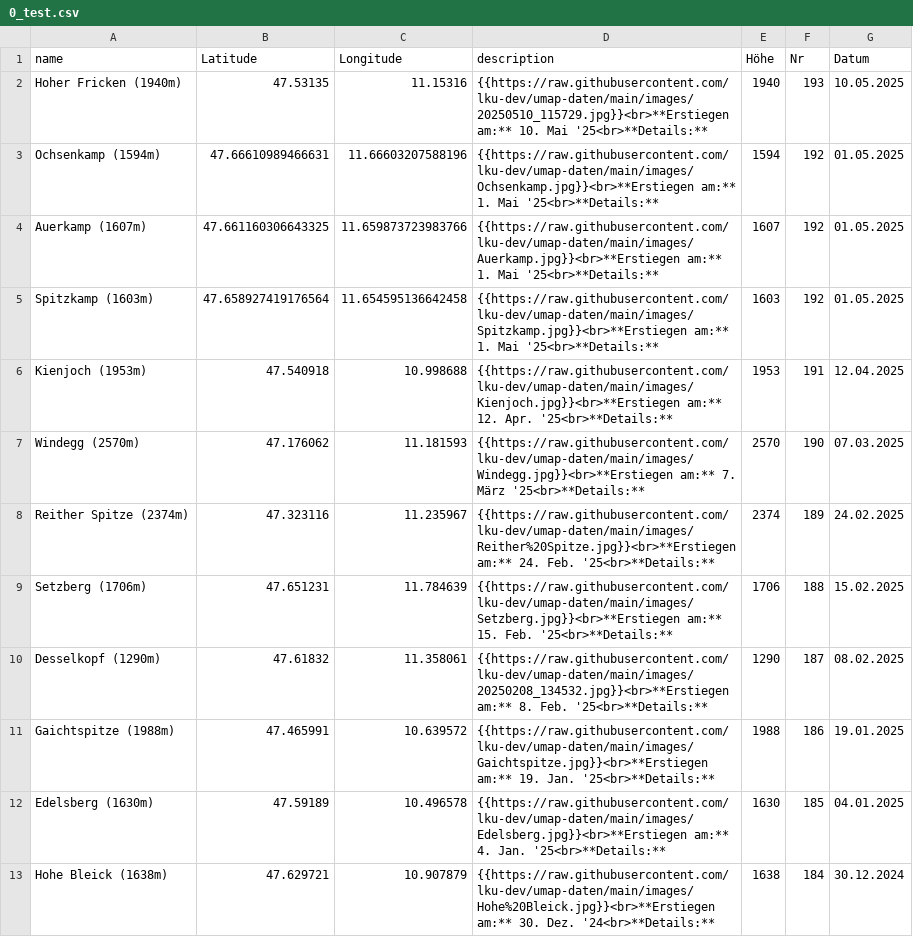
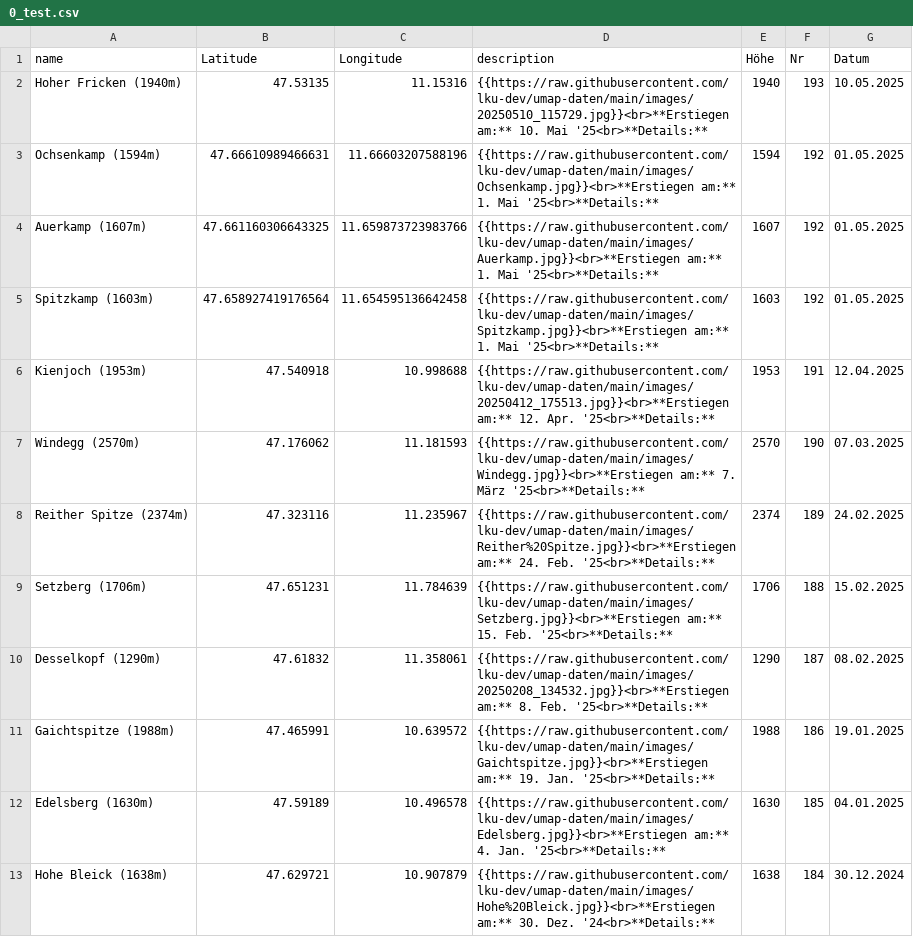
Before and after one commit to lku-dev/umap-daten, a CSV file: csv/0_test.csv, drawn as a sheet; only a part is shown.

Commit message:
Update CSV via App

```diff
--- a/csv/0_test.csv
+++ b/csv/0_test.csv
@@ -5,3 +5,3 @@ Auerkamp (1607m)|47.661160306643325|11.659873723983766|"{{https://raw.githubuser
 Spitzkamp (1603m)|47.658927419176564|11.654595136642458|"{{https://raw.githubusercontent.com/lku-dev/umap-daten/main/images/Spitzkamp.jpg}}<br>**Erstiegen am:** 1. Mai '25<br>**Details:** "|1603|192|01.05.2025
-Kienjoch (1953m)|47.540918|10.998688|"{{https://raw.githubusercontent.com/lku-dev/umap-daten/main/images/Kienjoch.jpg}}<br>**Erstiegen am:** 12. Apr. '25<br>**Details:** "|1953|191|12.04.2025
+Kienjoch (1953m)|47.540918|10.998688|"{{https://raw.githubusercontent.com/lku-dev/umap-daten/main/images/20250412_175513.jpg}}<br>**Erstiegen am:** 12. Apr. '25<br>**Details:** "|1953|191|12.04.2025
 Windegg (2570m)|47.176062|11.181593|"{{https://raw.githubusercontent.com/lku-dev/umap-daten/main/images/Windegg.jpg}}<br>**Erstiegen am:** 7. März '25<br>**Details:** "|2570|190|07.03.2025
```
